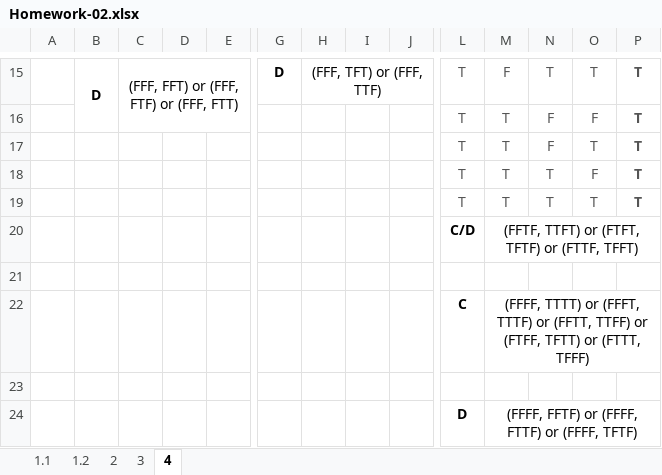
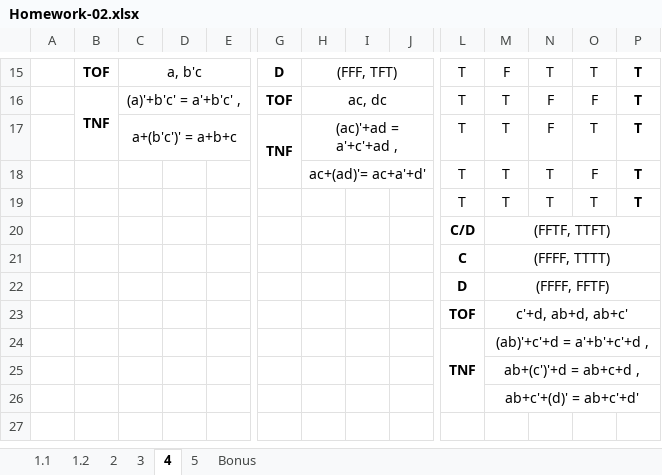
Before and after one commit to Gauravdeep983/UTA, an Excel workbook: 2020 Summer/CSE 5321 Software Testing/Homework 2/Homework-02.xlsx, sheet 4, drawn as a sheet; only a part is shown, gaps mark what is left out; values as stored, in another font and other column widths than the file's, no borders; removed rows and columns are numbered as before the commit, all else as after; rows hold the shown columns only; the diff covers the shown part only; the diff names each change by its address in the sheet, - before the commit and + after, or states it on an @@ line.

```diff
--- a/2020 Summer/CSE 5321 Software Testing/Homework 2/Homework-02.xlsx (sheet 4)
+++ b/2020 Summer/CSE 5321 Software Testing/Homework 2/Homework-02.xlsx (sheet 4)
+sheet tab: 5
+sheet tab: Bonus
-B15: D
+B15: TOF
-B15:B16 merged
-C15: (FFF, FFT) or (FFF, FTF) or (FFF, FTT)
+C15: a, b'c
-C15:E16 merged
+C15:E15 merged
-H15: (FFF, TFT) or (FFF, TTF)
+H15: (FFF, TFT)
-L15:P19 text colour: #555555
+L15:P19 text colour: black
-B16: (empty)
+B16: TNF
+B16:B17 merged
-C16: (empty)
+C16: (a)'+b'c' = a'+b'c' ,
+C16:E16 merged
-G16: (empty)
+G16: TOF
-H16: (empty)
+H16: ac, dc
+H16:J16 merged
-C17: (empty)
+C17: a+(b'c')' = a+b+c
+C17:E17 merged
-G17: (empty)
+G17: TNF
+G17:G18 merged
-H17: (empty)
+H17: (ac)'+ad = a'+c'+ad ,
+H17:J17 merged
-H18: (empty)
+H18: ac+(ad)'= ac+a'+d'
+H18:J18 merged
-M20: (FFTF, TTFT) or (FTFT, TFTF) or (FTTF, TFFT)
+M20: (FFTF, TTFT)
-row 21: (empty)
-M21: (FFFF, TTTT) or (FFFT, TTTF) or (FFTT, TTFF) or (FTFF, TFTT) or (FTTT, TFFF)
+M21: (FFFF, TTTT)
-row 23: (empty)
-M22: (FFFF, FFTF) or (FFFF, FTTF) or (FFFF, TFTF)
+M22: (FFFF, FFTF)
+row 23:  |  |  |  |  |  |  |  |  | TOF | c'+d, ab+d, ab+c'
+row 24:  |  |  |  |  |  |  |  |  | TNF | (ab)'+c'+d = a'+b'+c'+d ,
+row 25:  |  |  |  |  |  |  |  |  |  | ab+(c')'+d = ab+c+d ,
+row 26:  |  |  |  |  |  |  |  |  |  | ab+c'+(d)' = ab+c'+d'
```
Also changed, not shown: 2 added rows, 2 removed rows, 37 edited cells, cell formats and merged cells elsewhere in this sheet, sheet 2, sheet 1.2, sheet 3, 3 other files.
